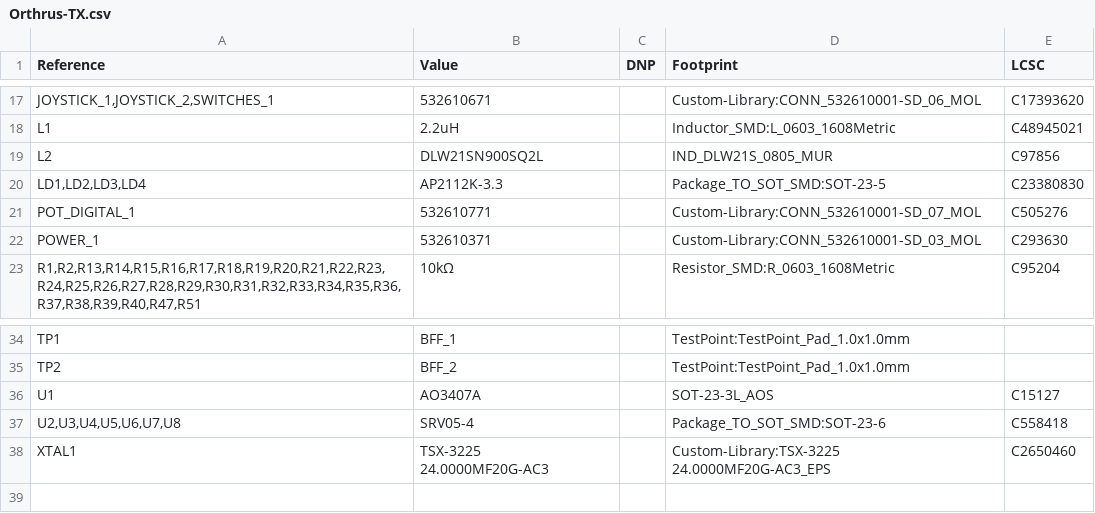
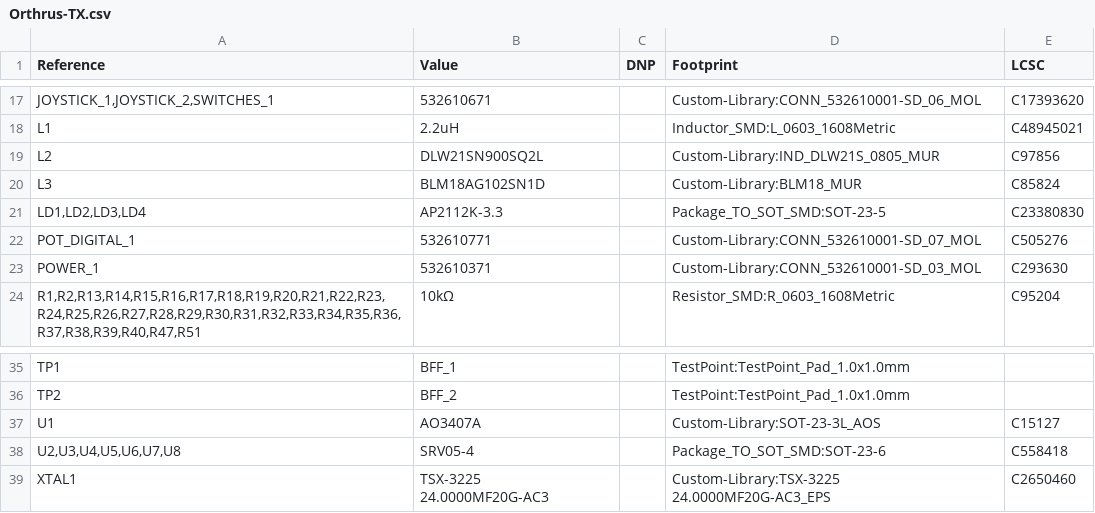
Before and after one commit to alx-uta/Orthrus-TX, a CSV file: PCB/Orthrus-TX.csv, drawn as a sheet; only a part is shown, gaps mark what is left out.

```diff
--- a/PCB/Orthrus-TX.csv
+++ b/PCB/Orthrus-TX.csv
@@ -18,3 +18,4 @@
 "L1","2.2uH","","Inductor_SMD:L_0603_1608Metric","C48945021"
-"L2","DLW21SN900SQ2L","","IND_DLW21S_0805_MUR","C97856"
+"L2","DLW21SN900SQ2L","","Custom-Library:IND_DLW21S_0805_MUR","C97856"
+"L3","BLM18AG102SN1D","","Custom-Library:BLM18_MUR","C85824"
 "LD1,LD2,LD3,LD4","AP2112K-3.3","","Package_TO_SOT_SMD:SOT-23-5","C23380830"
@@ -35,3 +36,3 @@
 "TP2","BFF_2","","TestPoint:TestPoint_Pad_1.0x1.0mm",""
-"U1","AO3407A","","SOT-23-3L_AOS","C15127"
+"U1","AO3407A","","Custom-Library:SOT-23-3L_AOS","C15127"
 "U2,U3,U4,U5,U6,U7,U8","SRV05-4","","Package_TO_SOT_SMD:SOT-23-6","C558418"
```
Also changed, not shown: 8 other files.
